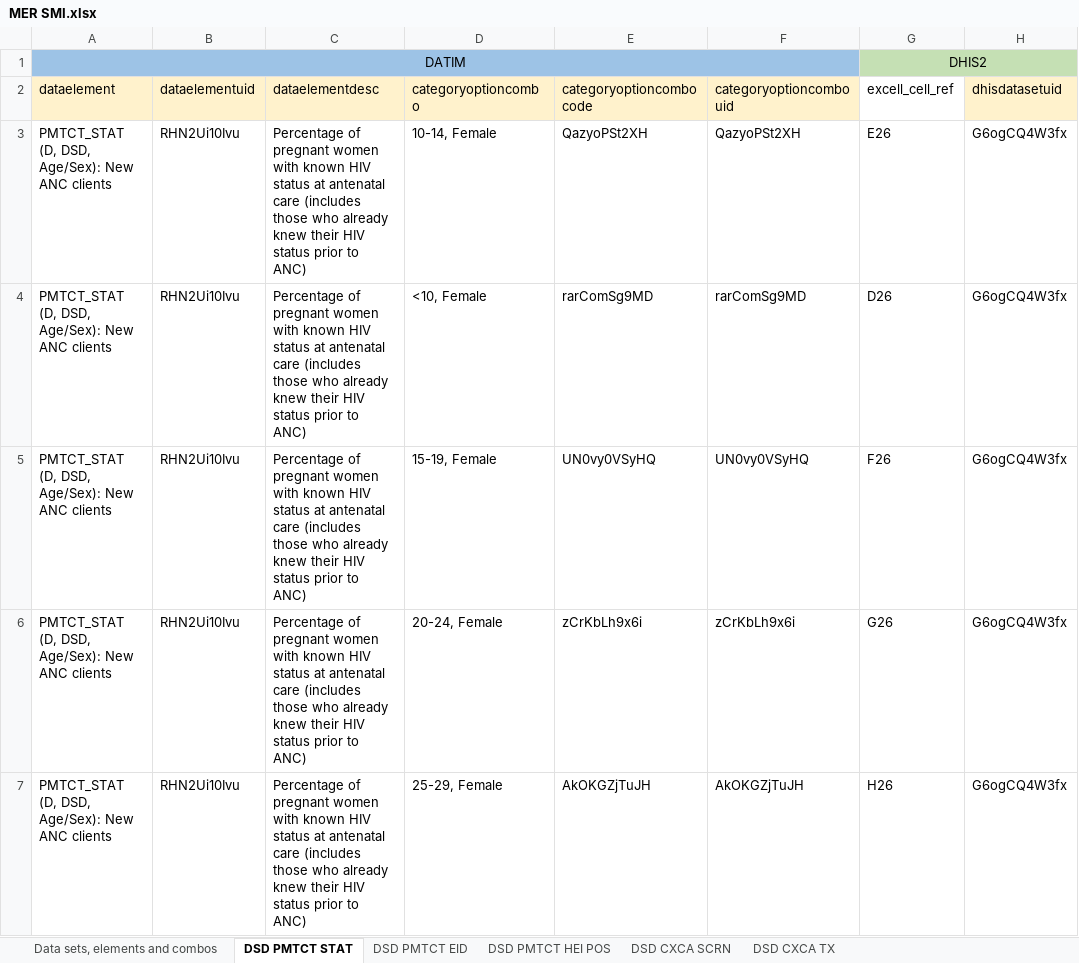
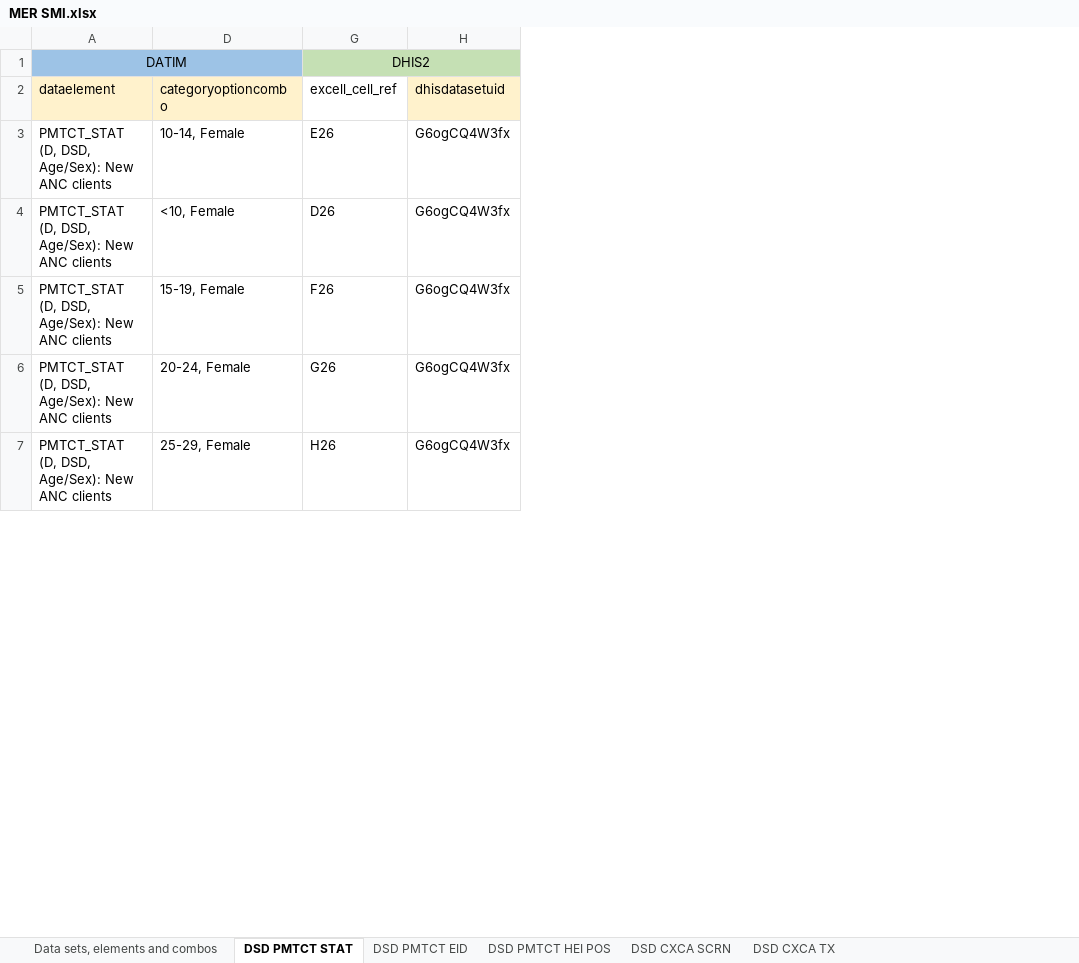
Before and after one commit to crysiscore/r-dhis2-mer-data-import, an Excel workbook: mapping/MER SMI.xlsx, sheet DSD PMTCT STAT, drawn as a sheet; only a part is shown; values as stored, in another font and other column widths than the file's, no borders; the diff covers the shown part only; the diff names each change by its address in the sheet, - before the commit and + after, or states it on an @@ line.

```diff
--- a/mapping/MER SMI.xlsx (sheet DSD PMTCT STAT)
+++ b/mapping/MER SMI.xlsx (sheet DSD PMTCT STAT)
@@ column B (dataelementuid) hidden, rows 3-7: all RHN2Ui10Ivu @@
@@ column C (dataelementdesc) hidden, rows 3-7: all Percentage of pregnant women with known HIV status at antenatal care (includes those who already knew their HIV status prior to ANC) @@
@@ column E (categoryoptioncombocode) hidden, rows 3-7: QazyoPSt2XH | rarComSg9MD | UN0vy0VSyHQ | zCrKbLh9x6i | AkOKGZjTuJH @@
@@ column F (categoryoptioncombouid) hidden, rows 3-7: QazyoPSt2XH | rarComSg9MD | UN0vy0VSyHQ | zCrKbLh9x6i | AkOKGZjTuJH @@
```
Also changed, not shown: 2 edited cells elsewhere in this sheet, sheet DSD CXCA SCRN, mapping/MER CARE & TREATMENT.xlsx, 2 other files.
